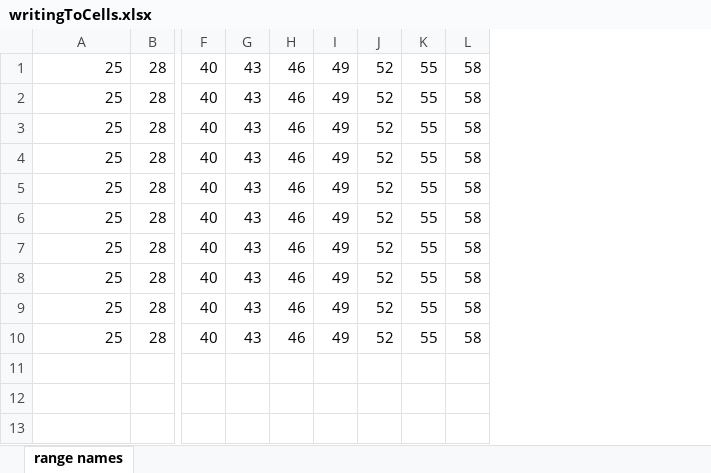
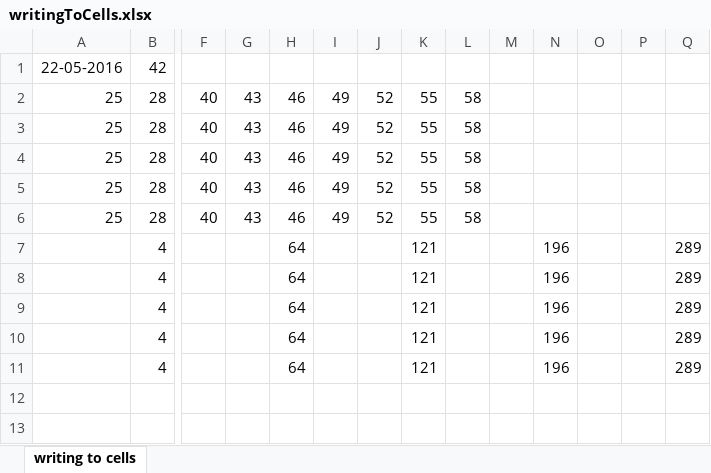
Before and after one commit to seddon-software/python3-examples, an Excel workbook: Python/src/Financial Python/Spreadsheets/data/writingToCells.xlsx, sheet writing to cells, drawn as a sheet; only a part is shown, gaps mark what is left out; values as stored, in another font and other column widths than the file's, no borders; removed rows and columns are numbered as before the commit, all else as after; rows hold the shown columns only; the diff names each change by its address in the sheet, - before the commit and + after, or states it on an @@ line.

```diff
--- a/Python/src/Financial Python/Spreadsheets/data/writingToCells.xlsx (sheet writing to cells)
+++ b/Python/src/Financial Python/Spreadsheets/data/writingToCells.xlsx (sheet writing to cells)
-sheet tab: range names
+sheet tab: writing to cells
+column M, empty
+column N, row 7: 196
+column O, empty
+column P, empty
+column Q, row 7: 289
+row 1: 22-05-2016 | 42
-row 6: 25 | 28 | 40 | 43 | 46 | 49 | 52 | 55 | 58
-row 7: 25 | 28 | 40 | 43 | 46 | 49 | 52 | 55 | 58
-row 8: 25 | 28 | 40 | 43 | 46 | 49 | 52 | 55 | 58
-row 9: 25 | 28 | 40 | 43 | 46 | 49 | 52 | 55 | 58
-row 10: 25 | 28 | 40 | 43 | 46 | 49 | 52 | 55 | 58
-row 7: (empty)
+row 7:  | 4 |  |  | 64 |  |  | 121 |  |  | 196 |  |  | 289
+row 8:  | 4 |  |  | 64 |  |  | 121 |  |  | 196 |  |  | 289
+row 9:  | 4 |  |  | 64 |  |  | 121 |  |  | 196 |  |  | 289
+row 10:  | 4 |  |  | 64 |  |  | 121 |  |  | 196 |  |  | 289
+row 11:  | 4 |  |  | 64 |  |  | 121 |  |  | 196 |  |  | 289
```
Also changed, not shown: Python/src/Financial Python/Spreadsheets/data/barCharts.xlsx, Python/src/Financial Python/Spreadsheets/data/charts.xlsx, 12 other files.
